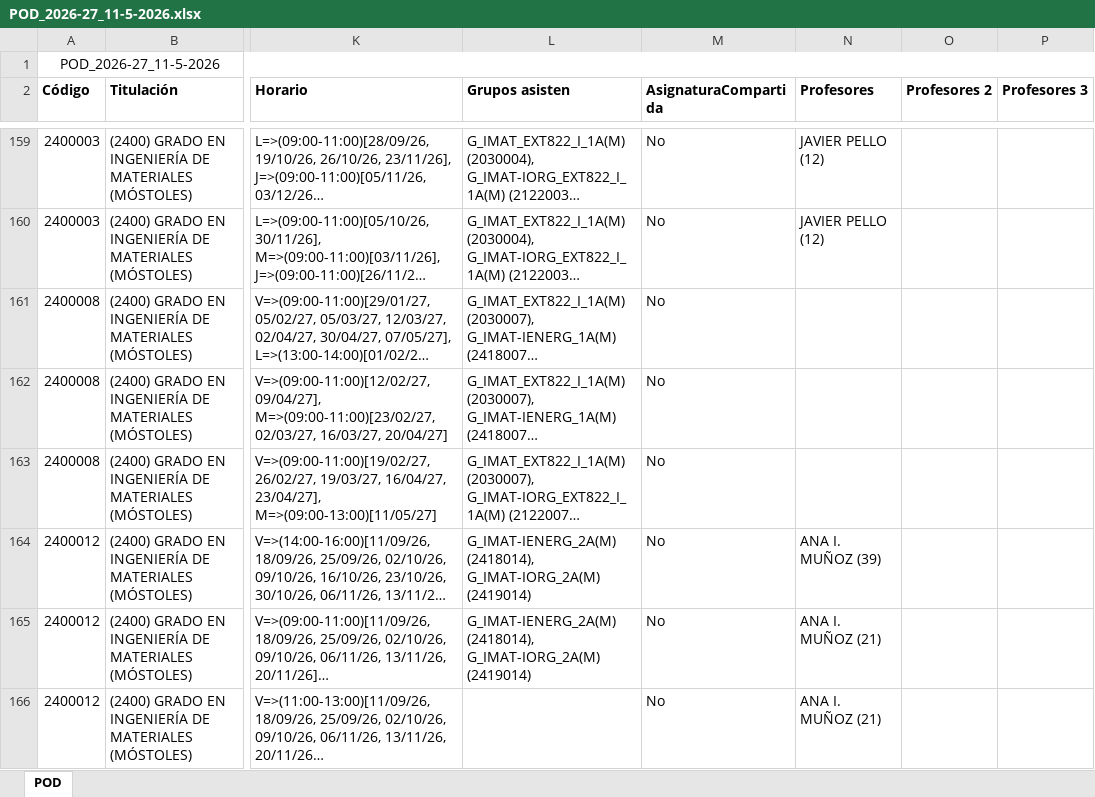
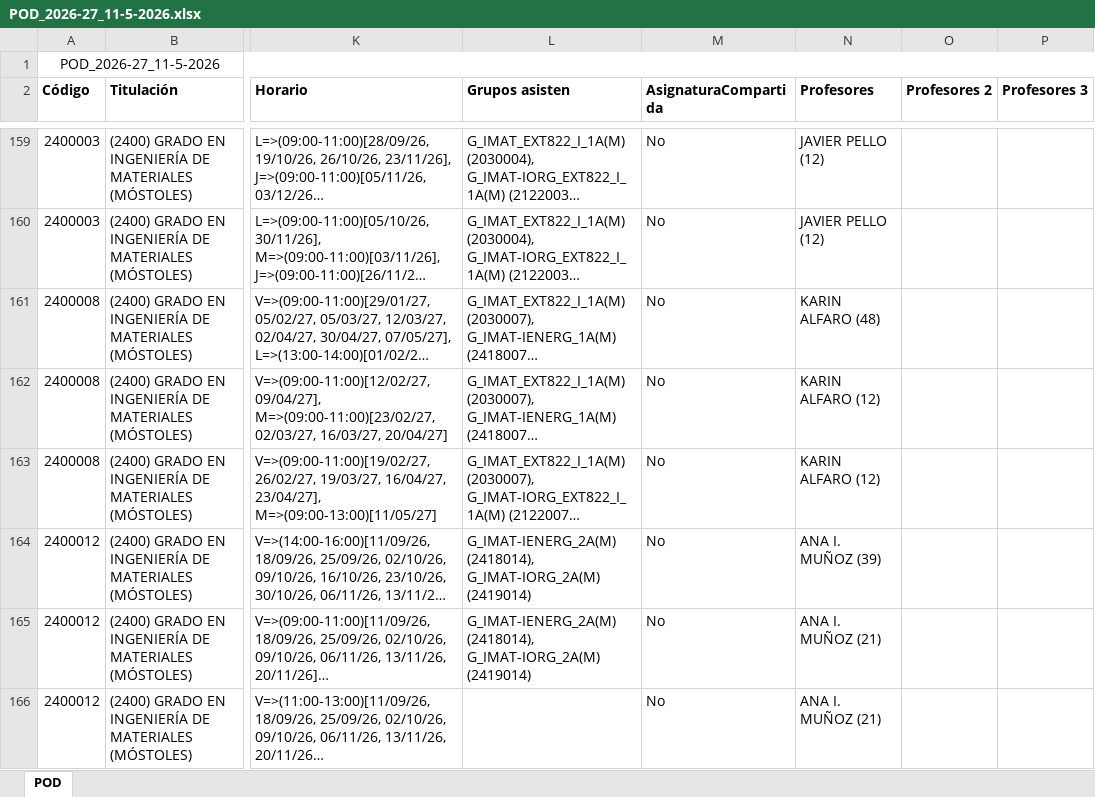
Before and after one commit to GVeradeSalas/planificador-docente-urjc, an Excel workbook: POD_2026-27_11-5-2026.xlsx, sheet POD, drawn as a sheet; only a part is shown, gaps mark what is left out; long unchanged cells end in …; values as stored, in another font and other column widths than the file's, no borders; the diff covers the shown part only; the diff names each change by its address in the sheet, - before the commit and + after, or states it on an @@ line.

Commit message:
Add files via upload

```diff
--- a/POD_2026-27_11-5-2026.xlsx (sheet POD)
+++ b/POD_2026-27_11-5-2026.xlsx (sheet POD)
-N161 (Profesores): (empty)
+N161 (Profesores): KARIN ALFARO (48)
-N162:N163 (Profesores): (empty)
+N162:N163 (Profesores): KARIN ALFARO (12)
```
Also changed, not shown: 11 edited cells elsewhere in this sheet.
